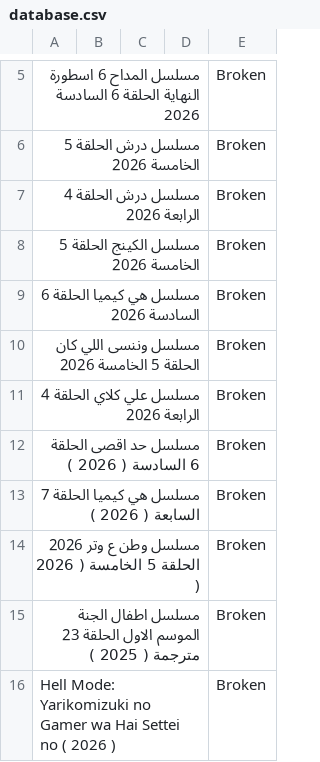
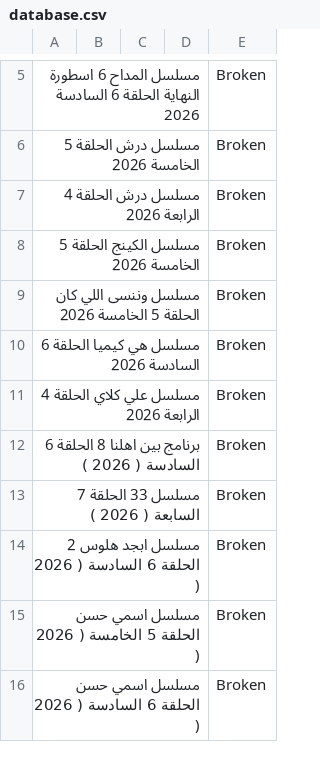
Before and after one commit to OmarLalgerino/GO-RS, a CSV file: database.csv, drawn as a sheet; only a part is shown, gaps mark what is left out; the diff names each change by its address in the sheet, - before the commit and + after, or states it on an @@ line.

Commit message:
Update Movies Database

```diff
--- a/database.csv
+++ b/database.csv
@@ row 10 moved to row 9: مسلسل وننسى اللي كان الحلقة 5 الخامسة 20… @@
-A12: مسلسل حد اقصى الحلقة 6 السادسة ( 2026 )
+A12: برنامج بين اهلنا 8 الحلقة 6 السادسة ( 2026 )
-A13: مسلسل هي كيميا الحلقة 7 السابعة ( 2026 )
+A13: مسلسل 33 الحلقة 7 السابعة ( 2026 )
-A14: مسلسل وطن ع وتر 2026 الحلقة 5 الخامسة ( 2026 )
+A14: مسلسل ابجد هلوس 2 الحلقة 6 السادسة ( 2026 )
-A15: مسلسل اطفال الجنة الموسم الاول الحلقة 23 مترجمة ( 2025 )
+A15: مسلسل اسمي حسن الحلقة 5 الخامسة ( 2026 )
-A16: Hell Mode: Yarikomizuki no Gamer wa Hai Settei no ( 2026…
+A16: مسلسل اسمي حسن الحلقة 6 السادسة ( 2026…
```
